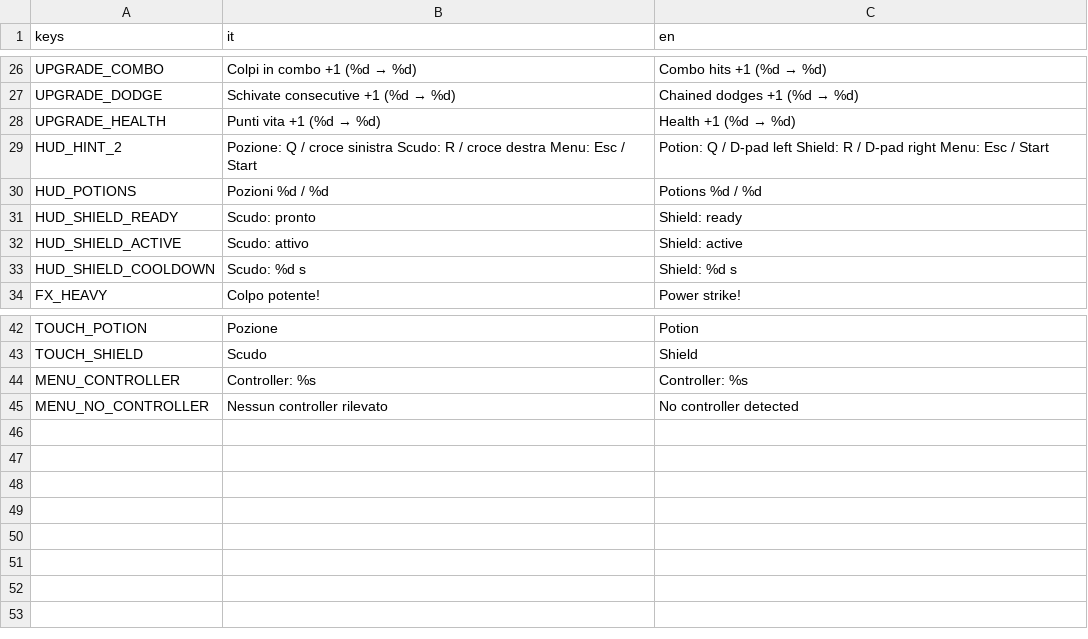
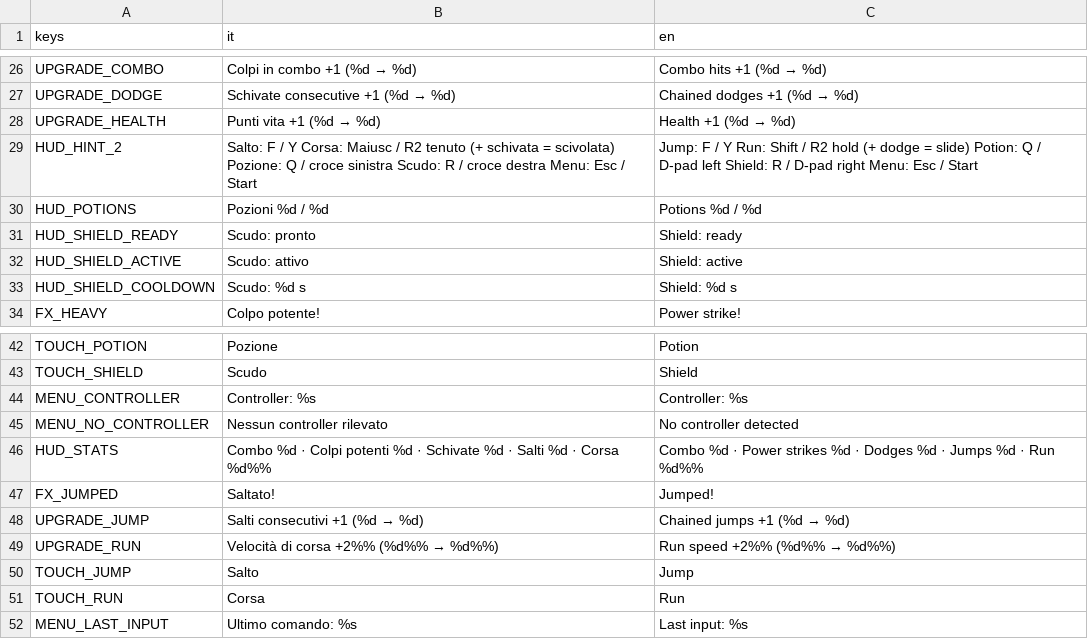
Before and after one commit to fdamore1984/gobelino-game, a CSV file: data/translations.csv, drawn as a sheet; only a part is shown, gaps mark what is left out.

```diff
--- a/data/translations.csv
+++ b/data/translations.csv
@@ -28,3 +28,3 @@ UPGRADE_DODGE,Schivate consecutive +1   (%d → %d),Chained dodges +1   (%d →
 UPGRADE_HEALTH,Punti vita +1   (%d → %d),Health +1   (%d → %d)
-HUD_HINT_2,Pozione: Q / croce sinistra    Scudo: R / croce destra    Menu: Esc / Start,Potion: Q / D-pad left    Shield: R / D-pad right    Menu: Esc / Start
+HUD_HINT_2,Salto: F / Y    Corsa: Maiusc / R2 tenuto (+ schivata = scivolata)    Pozione: Q / croce sinistra    Scudo: R / croce destra    Menu: Esc / Start,Jump: F / Y    Run: Shift / R2 hold (+ dodge = slide)    Potion: Q / D-pad left    Shield: R / D-pad right    Menu: Esc / Start
 HUD_POTIONS,Pozioni  %d / %d,Potions  %d / %d
@@ -45 +45,8 @@ MENU_CONTROLLER,Controller: %s,Controller: %s
 MENU_NO_CONTROLLER,Nessun controller rilevato,No controller detected
+HUD_STATS,Combo %d · Colpi potenti %d · Schivate %d · Salti %d · Corsa %d%%,Combo %d · Power strikes %d · Dodges %d · Jumps %d · Run %d%%
+FX_JUMPED,Saltato!,Jumped!
+UPGRADE_JUMP,Salti consecutivi +1   (%d → %d),Chained jumps +1   (%d → %d)
+UPGRADE_RUN,Velocità di corsa +2%%   (%d%% → %d%%),Run speed +2%%   (%d%% → %d%%)
+TOUCH_JUMP,Salto,Jump
+TOUCH_RUN,Corsa,Run
+MENU_LAST_INPUT,Ultimo comando: %s,Last input: %s
```
Also changed, not shown: 20 other files.
